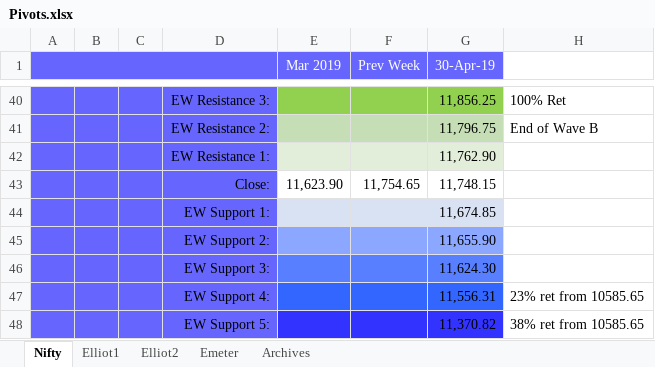
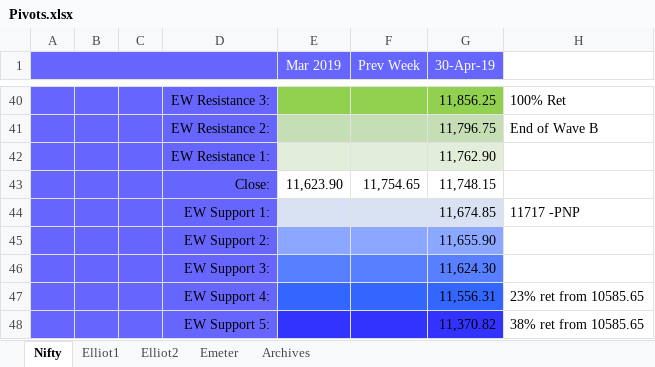
Before and after one commit to anbumaran/stocks, an Excel workbook: Pivots.xlsx, sheet Nifty, drawn as a sheet; only a part is shown, gaps mark what is left out; values as stored, in another font and other column widths than the file's, no borders; the diff names each change by its address in the sheet, - before the commit and + after, or states it on an @@ line.

Commit message:
abc

```diff
--- a/Pivots.xlsx (sheet Nifty)
+++ b/Pivots.xlsx (sheet Nifty)
-H44: (empty)
+H44: 11717 -PNP
```
